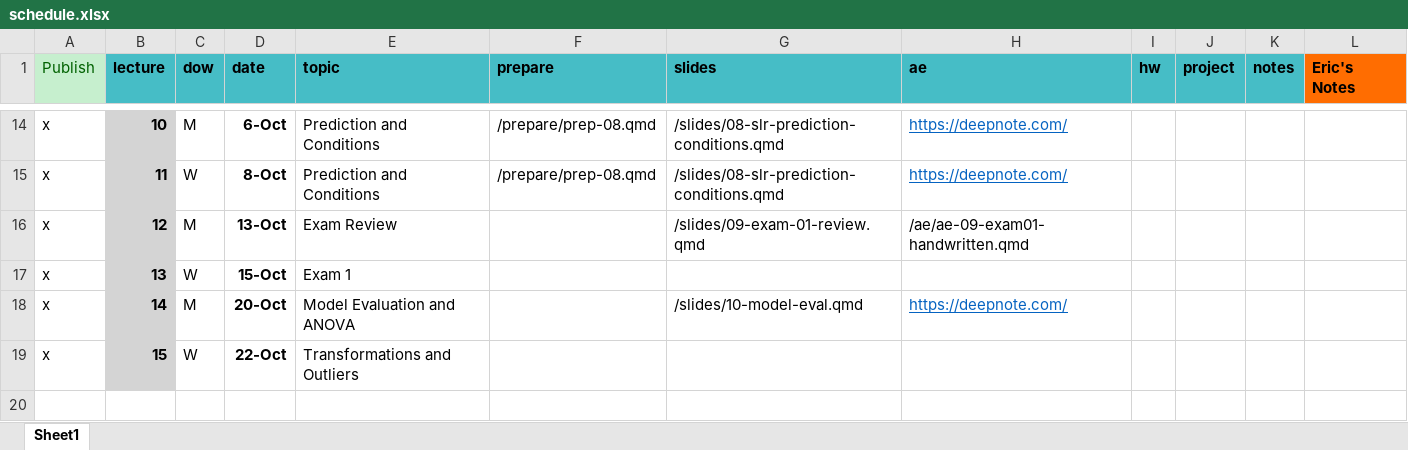
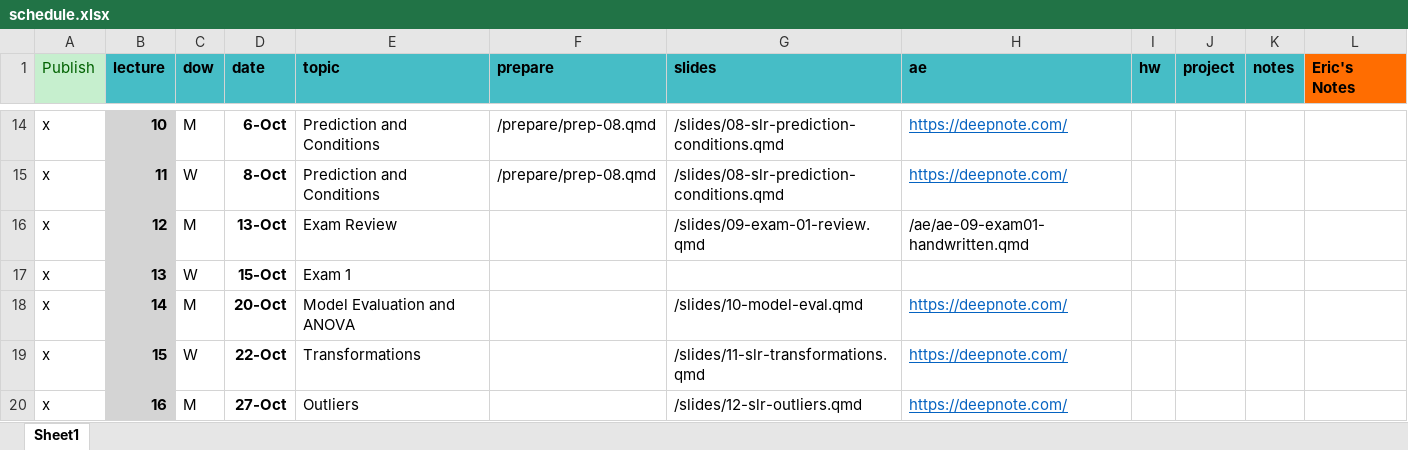
Before and after one commit to MATH2025FA25/MATH2025FA25, an Excel workbook: schedule.xlsx, sheet Sheet1, drawn as a sheet; only a part is shown, gaps mark what is left out; values as stored, in another font and other column widths than the file's, no borders; the diff names each change by its address in the sheet, - before the commit and + after, or states it on an @@ line.

```diff
--- a/schedule.xlsx (sheet Sheet1)
+++ b/schedule.xlsx (sheet Sheet1)
-E19 (topic): Transformations and Outliers
+E19 (topic): Transformations
-G19 (slides): (empty)
+G19 (slides): /slides/11-slr-transformations.qmd
-H19 (ae): (empty)
+H19 (ae): https://deepnote.com/
+row 20: x | 16 | M | 27-Oct | Outliers |  | /slides/12-slr-outliers.qmd | https://deepnote.com/
```
Also changed, not shown: 38 other files.
